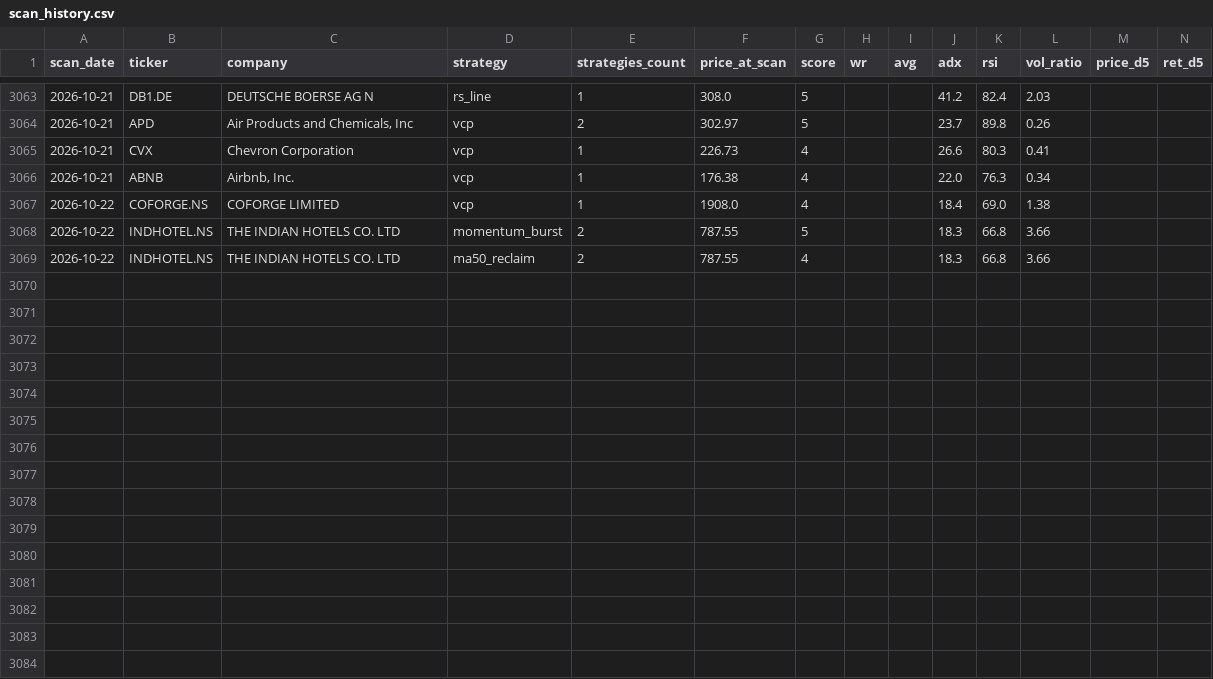
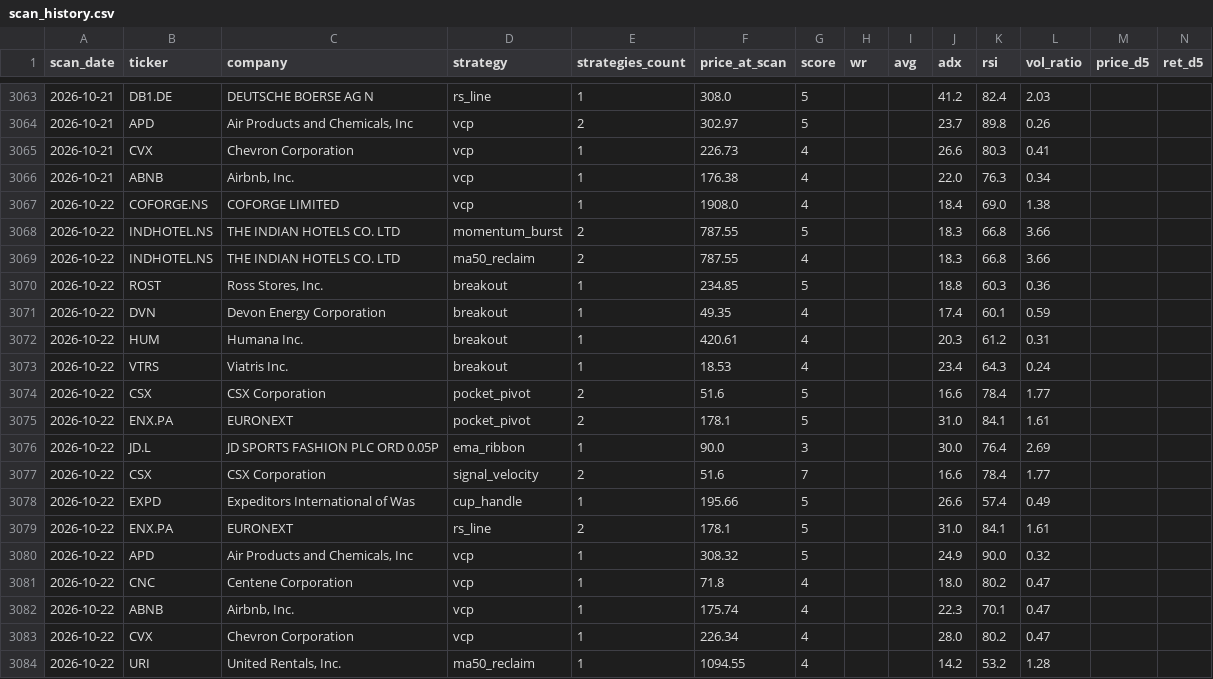
Before and after one commit to Codebreaker89/inflection-market-report, a CSV file: scan_history.csv, drawn as a sheet; only a part is shown, gaps mark what is left out; rows hold the shown columns only; the diff names each change by its address in the sheet, - before the commit and + after, or states it on an @@ line.

```diff
--- a/scan_history.csv
+++ b/scan_history.csv
+row 3070: 2026-10-22 | ROST | Ross Stores, Inc. | breakout | 1 | 234.85 | 5 |  |  | 18.8 | 60.3 | 0.36
+row 3071: 2026-10-22 | DVN | Devon Energy Corporation | breakout | 1 | 49.35 | 4 |  |  | 17.4 | 60.1 | 0.59
+row 3072: 2026-10-22 | HUM | Humana Inc. | breakout | 1 | 420.61 | 4 |  |  | 20.3 | 61.2 | 0.31
+row 3073: 2026-10-22 | VTRS | Viatris Inc. | breakout | 1 | 18.53 | 4 |  |  | 23.4 | 64.3 | 0.24
+row 3074: 2026-10-22 | CSX | CSX Corporation | pocket_pivot | 2 | 51.6 | 5 |  |  | 16.6 | 78.4 | 1.77
+row 3075: 2026-10-22 | ENX.PA | EURONEXT | pocket_pivot | 2 | 178.1 | 5 |  |  | 31.0 | 84.1 | 1.61
+row 3076: 2026-10-22 | JD.L | JD SPORTS FASHION PLC ORD 0.05P | ema_ribbon | 1 | 90.0 | 3 |  |  | 30.0 | 76.4 | 2.69
+row 3077: 2026-10-22 | CSX | CSX Corporation | signal_velocity | 2 | 51.6 | 7 |  |  | 16.6 | 78.4 | 1.77
+row 3078: 2026-10-22 | EXPD | Expeditors International of Was | cup_handle | 1 | 195.66 | 5 |  |  | 26.6 | 57.4 | 0.49
+row 3079: 2026-10-22 | ENX.PA | EURONEXT | rs_line | 2 | 178.1 | 5 |  |  | 31.0 | 84.1 | 1.61
+row 3080: 2026-10-22 | APD | Air Products and Chemicals, Inc | vcp | 1 | 308.32 | 5 |  |  | 24.9 | 90.0 | 0.32
+row 3081: 2026-10-22 | CNC | Centene Corporation | vcp | 1 | 71.8 | 4 |  |  | 18.0 | 80.2 | 0.47
+row 3082: 2026-10-22 | ABNB | Airbnb, Inc. | vcp | 1 | 175.74 | 4 |  |  | 22.3 | 70.1 | 0.47
+row 3083: 2026-10-22 | CVX | Chevron Corporation | vcp | 1 | 226.34 | 4 |  |  | 28.0 | 80.2 | 0.47
+row 3084: 2026-10-22 | URI | United Rentals, Inc. | ma50_reclaim | 1 | 1094.55 | 4 |  |  | 14.2 | 53.2 | 1.28
```
Also changed, not shown: 1 other file.
